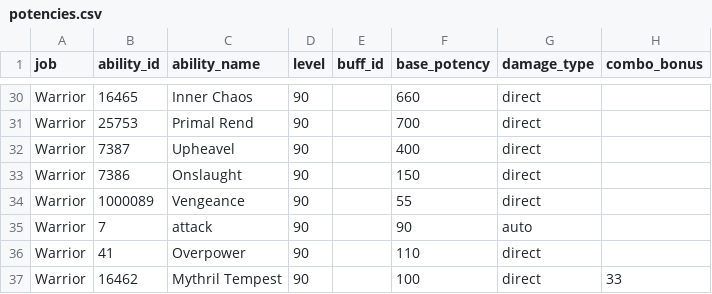
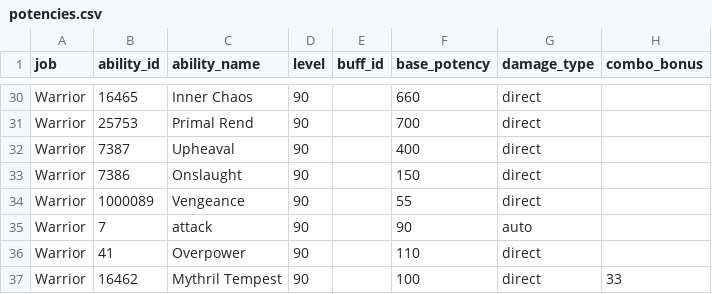
Before and after one commit to ffxiv-acerola/how_bad_was_my_crit_in_xiv, a CSV file: crit_app/job_data/potencies.csv, drawn as a sheet; only a part is shown, gaps mark what is left out; the diff names each change by its address in the sheet, - before the commit and + after, or states it on an @@ line.

Commit message:
small type/name fixes

```diff
--- a/crit_app/job_data/potencies.csv
+++ b/crit_app/job_data/potencies.csv
-C32 (ability_name): Upheavel
+C32 (ability_name): Upheaval
```
Also changed, not shown: 1 other file.
